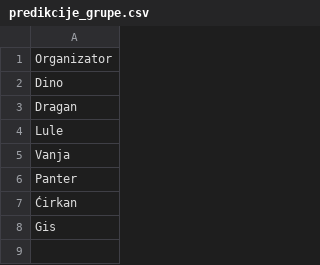
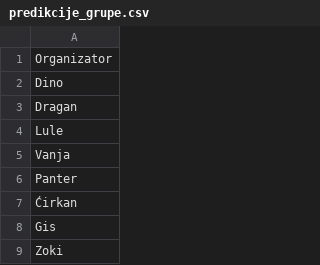
Before and after one commit to tipovi-wc/dez, a CSV file: predikcije_grupe.csv, drawn as a sheet; the diff names each change by its address in the sheet, - before the commit and + after, or states it on an @@ line.

```diff
--- a/predikcije_grupe.csv
+++ b/predikcije_grupe.csv
+row 9: Zoki
```
Also changed, not shown: history.csv, predikcije_igraci.csv, 30 other files.
